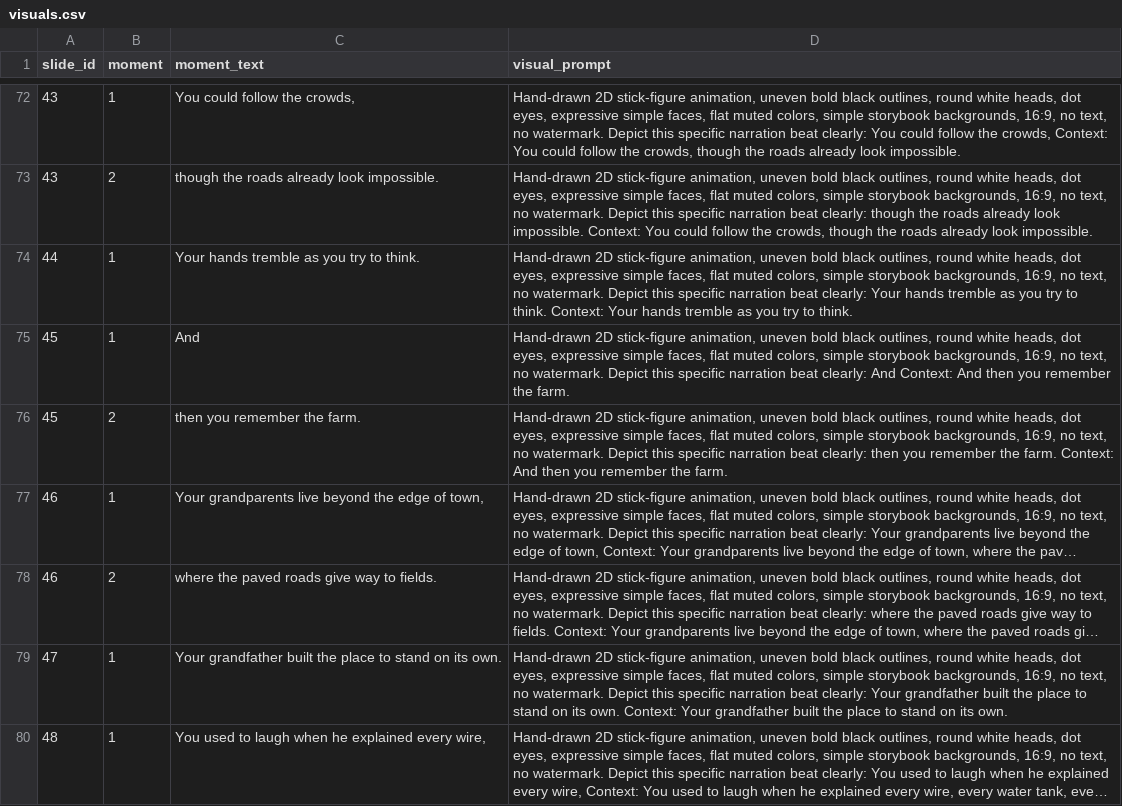
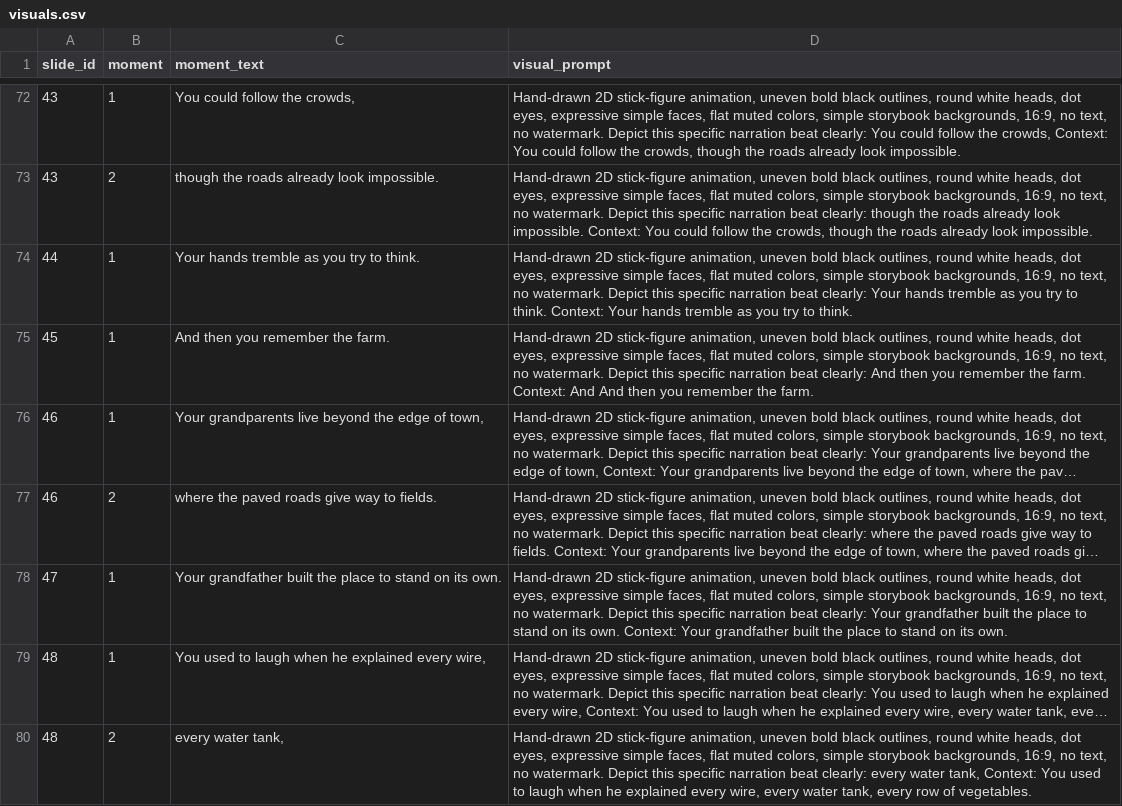
Before and after one commit to AsuraXP/newrepo2, a CSV file: story_video/visuals.csv, drawn as a sheet; only a part is shown, gaps mark what is left out; the shorter side is filled out with more unchanged rows; long unchanged cells end in …; the diff names each change by its address in the sheet, - before the commit and + after, or states it on an @@ line.

Commit message:
Add escape choices and farm realization frames
Co-authored-by: arena-agent <297053741+arena-agent@users.noreply.github.com>

```diff
--- a/story_video/visuals.csv
+++ b/story_video/visuals.csv
-C75 (moment_text): And
+C75 (moment_text): And then you remember the farm.
-D75 (visual_prompt): …clearly: And Context: And then…
+D75 (visual_prompt): …clearly: And then you remember the farm. Context: And And then…
-row 76: 45 | 2 | then you remember the farm. | Hand-drawn 2D stick-figure animation, uneven bold black outlines, round white heads, dot eyes, expressive simple faces, flat muted colors, simple storybook backgrounds, 16:9, no text, no watermark. Depict this specific narration beat clearly: then you remember the farm. Context: And then you remember the farm.
```
Also changed, not shown: 12 other files.
